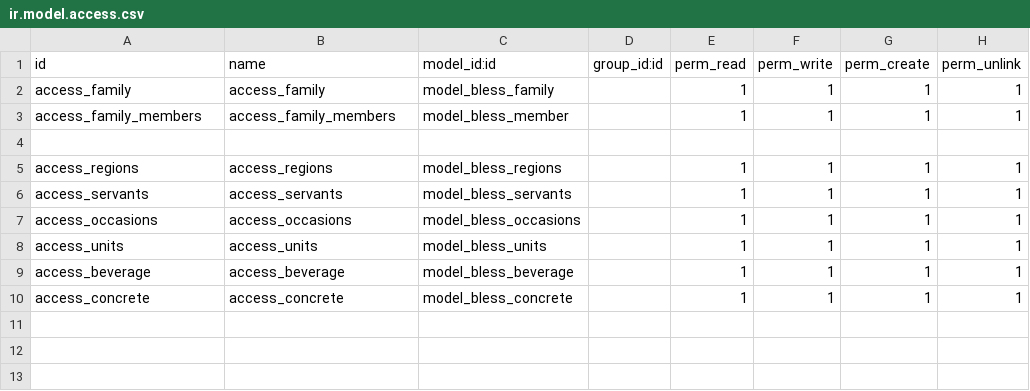
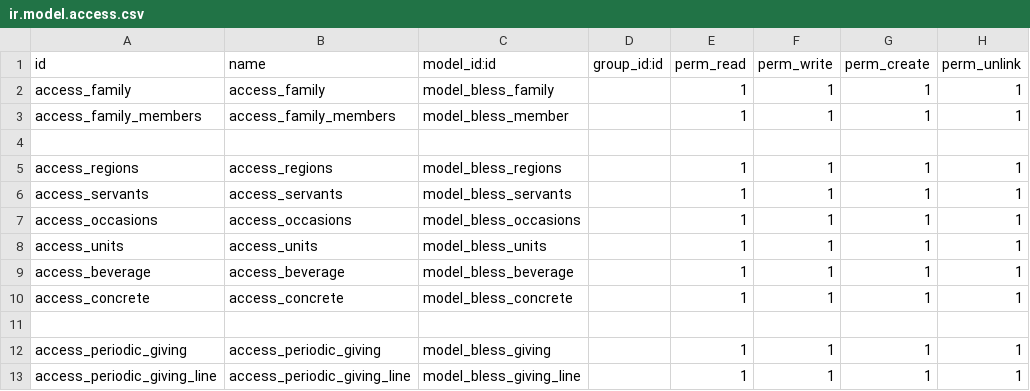
Before and after one commit to CatherineAmir/bless, a CSV file: security/ir.model.access.csv, drawn as a sheet.

Commit message:
givings

```diff
--- a/security/ir.model.access.csv
+++ b/security/ir.model.access.csv
@@ -10 +10,4 @@ access_beverage,access_beverage,model_bless_beverage,,1,1,1,1
 access_concrete,access_concrete,model_bless_concrete,,1,1,1,1
+
+access_periodic_giving,access_periodic_giving,model_bless_giving,,1,1,1,1
+access_periodic_giving_line,access_periodic_giving_line,model_bless_giving_line,,1,1,1,1
```
Also changed, not shown: 8 other files.
